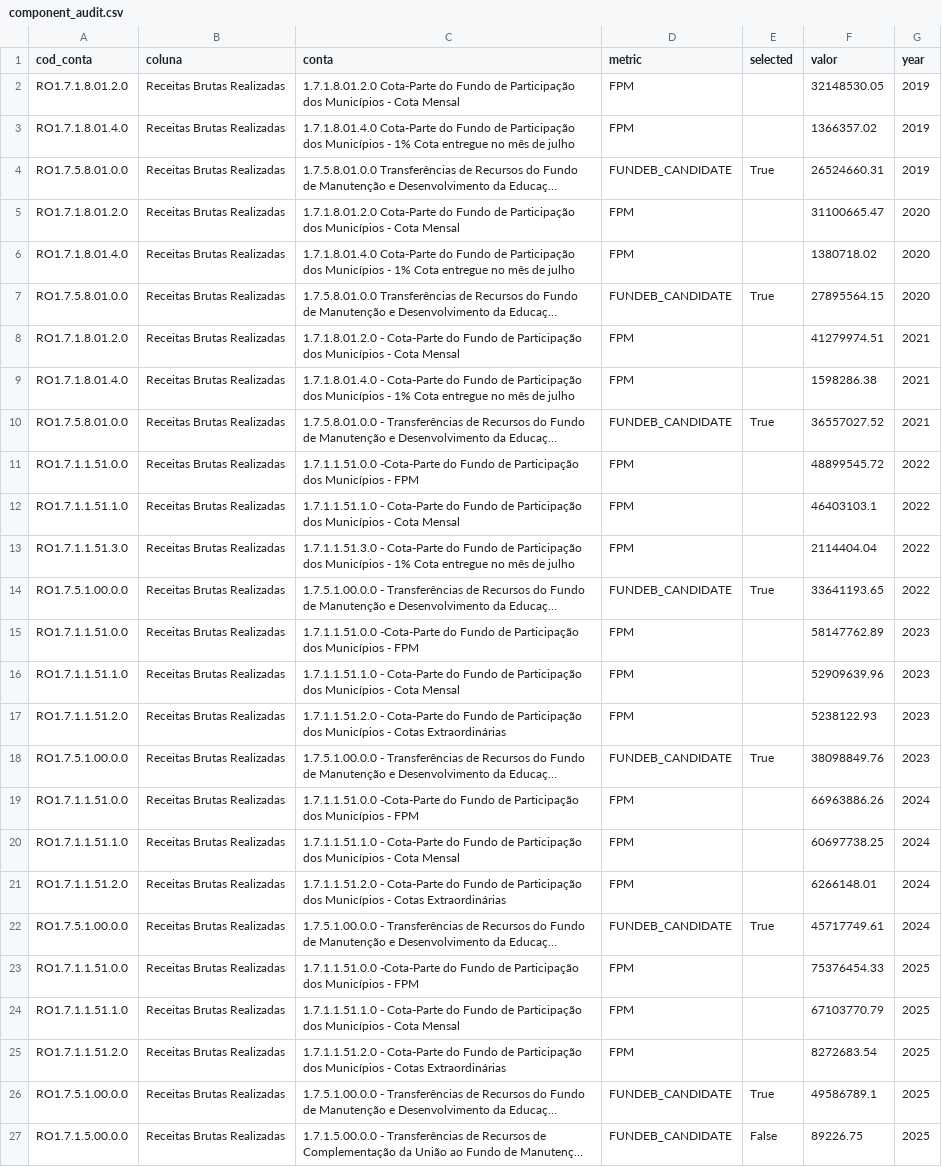
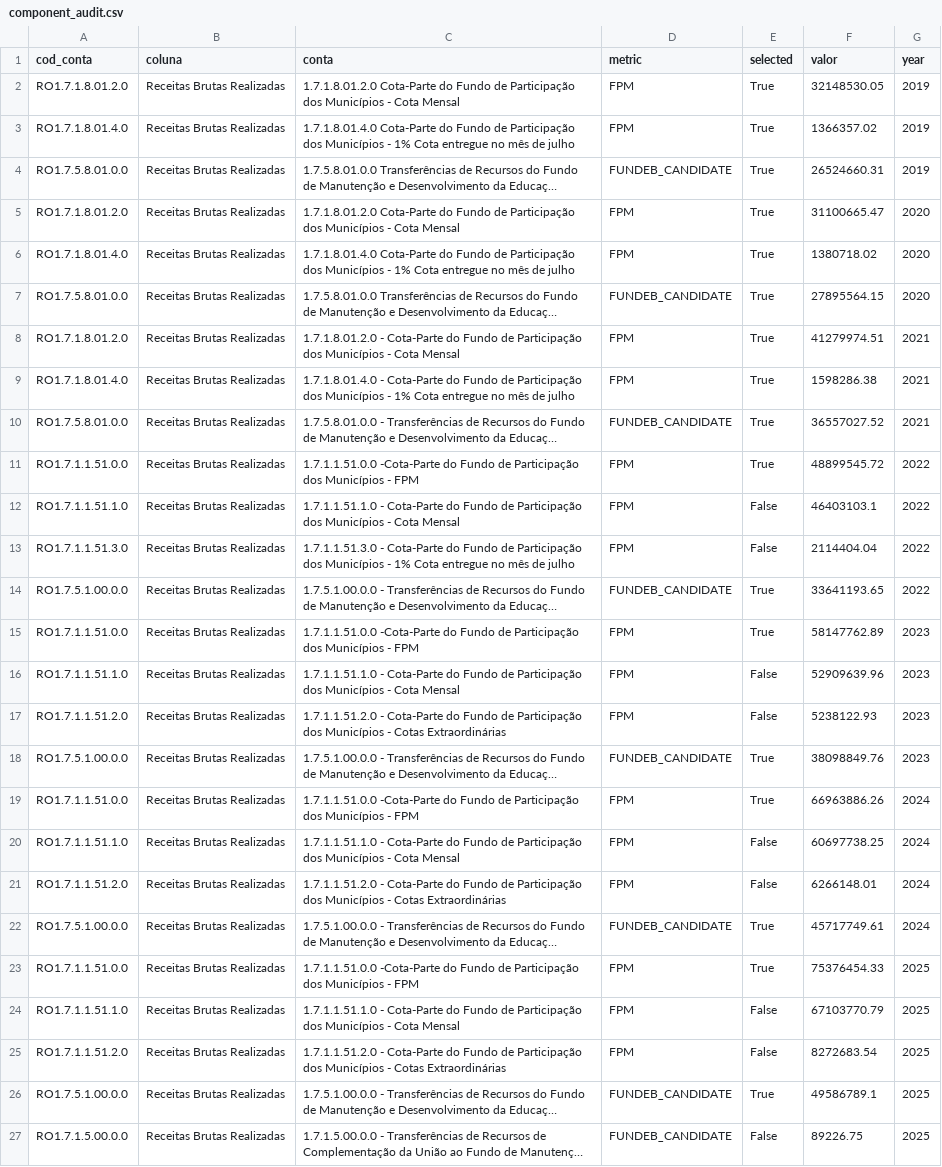
Before and after one commit to fernandossantor/sao-borja-market-intelligence, a CSV file: docs/data_sources/sao_borja_public_accounts_reconciled_2019_2025/component_audit.csv, drawn as a sheet; long unchanged cells end in …; the diff names each change by its address in the sheet, - before the commit and + after, or states it on an @@ line.

```diff
--- a/docs/data_sources/sao_borja_public_accounts_reconciled_2019_2025/component_audit.csv
+++ b/docs/data_sources/sao_borja_public_accounts_reconciled_2019_2025/component_audit.csv
-E2:E3 (selected): (empty)
+E2:E3 (selected): True
-E5:E6 (selected): (empty)
+E5:E6 (selected): True
-E8:E9 (selected): (empty)
+E8:E9 (selected): True
-E11 (selected): (empty)
+E11 (selected): True
-E12:E13 (selected): (empty)
+E12:E13 (selected): False
-E15 (selected): (empty)
+E15 (selected): True
-E16:E17 (selected): (empty)
+E16:E17 (selected): False
-E19 (selected): (empty)
+E19 (selected): True
-E20:E21 (selected): (empty)
+E20:E21 (selected): False
-E23 (selected): (empty)
+E23 (selected): True
-E24:E25 (selected): (empty)
+E24:E25 (selected): False
```
Also changed, not shown: 1 other file.
